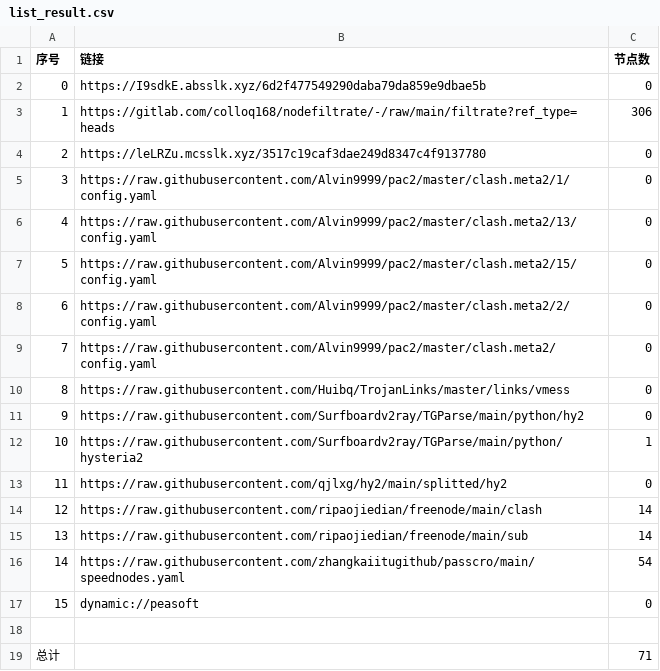
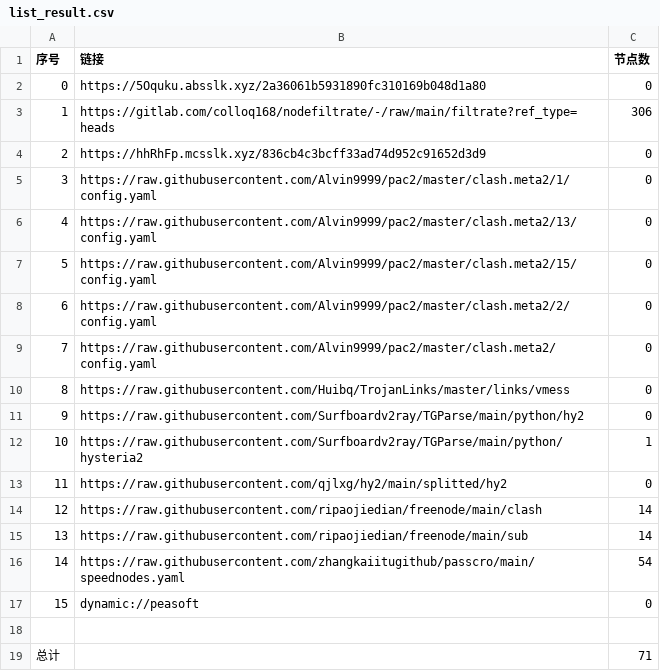
Before and after one commit to hahahahalipoterr/AutoMergePublicNodes, a CSV file: list_result.csv, drawn as a sheet.

```diff
--- a/list_result.csv
+++ b/list_result.csv
@@ -1,5 +1,5 @@
 序号,链接,节点数
-0,https://I9sdkE.absslk.xyz/6d2f477549290daba79da859e9dbae5b,0
+0,https://5Oquku.absslk.xyz/2a36061b5931890fc310169b048d1a80,0
 1,https://gitlab.com/colloq168/nodefiltrate/-/raw/main/filtrate?ref_type=heads,306
-2,https://leLRZu.mcsslk.xyz/3517c19caf3dae249d8347c4f9137780,0
+2,https://hhRhFp.mcsslk.xyz/836cb4c3bcff33ad74d952c91652d3d9,0
 3,https://raw.githubusercontent.com/Alvin9999/pac2/master/clash.meta2/1/config.yaml,0
```
Also changed, not shown: 5 other files.
